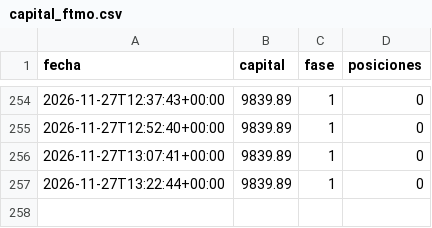
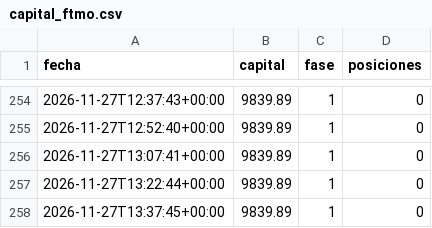
Before and after one commit to KUbikGamerYT/bots-trading, a CSV file: capital_ftmo.csv, drawn as a sheet; only a part is shown, gaps mark what is left out.

```diff
--- a/capital_ftmo.csv
+++ b/capital_ftmo.csv
@@ -257 +257,2 @@ fecha,capital,fase,posiciones
 2026-11-27T13:22:44+00:00,9839.89,1,0
+2026-11-27T13:37:45+00:00,9839.89,1,0
```
Also changed, not shown: capital_loco.csv, 19 other files.
